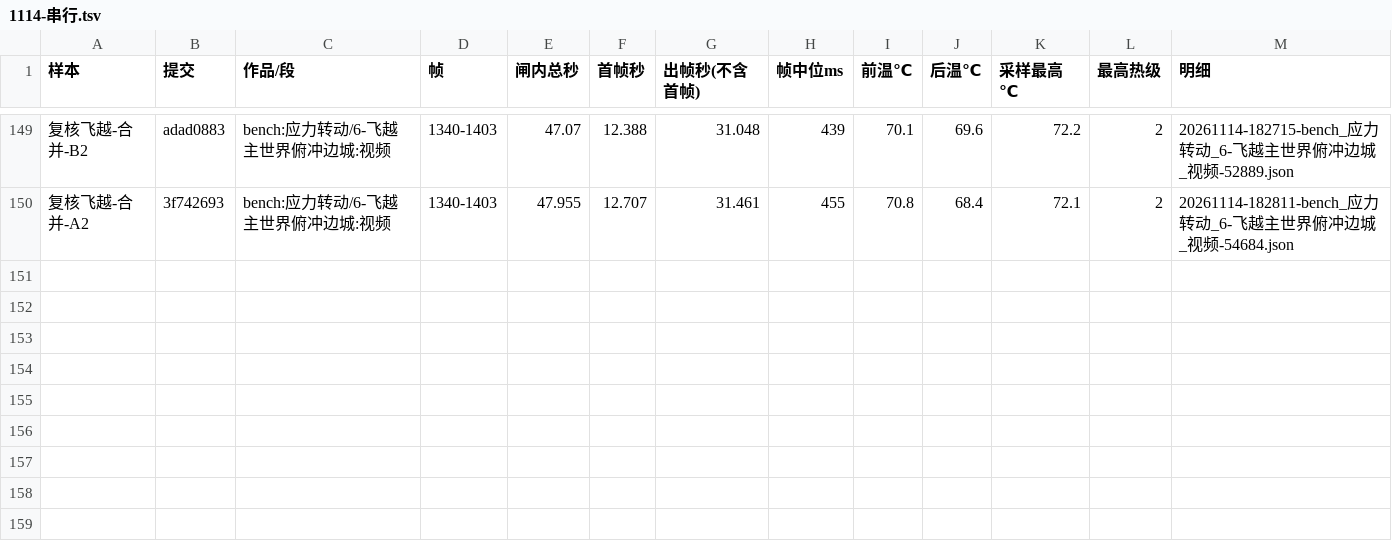
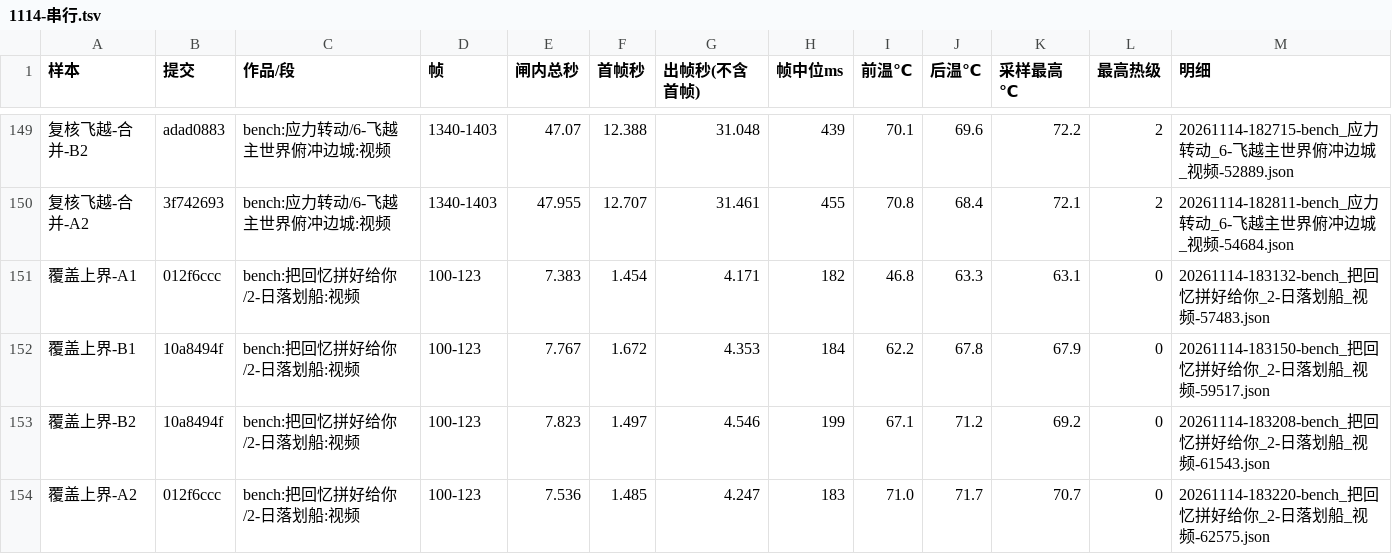
Before and after one commit to particle050811/mc-anim, a TSV file: docs/实测/1114-串行.tsv, drawn as a sheet; only a part is shown, gaps mark what is left out; the diff names each change by its address in the sheet, - before the commit and + after, or states it on an @@ line.

```diff
--- a/docs/实测/1114-串行.tsv
+++ b/docs/实测/1114-串行.tsv
+row 151: 覆盖上界-A1 | 012f6ccc | bench:把回忆拼好给你/2-日落划船:视频 | 100-123 | 7.383 | 1.454 | 4.171 | 182 | 46.8 | 63.3 | 63.1 | 0 | 20261114-183132-bench_把回忆拼好给你_2-日落划船_视频-57483.json
+row 152: 覆盖上界-B1 | 10a8494f | bench:把回忆拼好给你/2-日落划船:视频 | 100-123 | 7.767 | 1.672 | 4.353 | 184 | 62.2 | 67.8 | 67.9 | 0 | 20261114-183150-bench_把回忆拼好给你_2-日落划船_视频-59517.json
+row 153: 覆盖上界-B2 | 10a8494f | bench:把回忆拼好给你/2-日落划船:视频 | 100-123 | 7.823 | 1.497 | 4.546 | 199 | 67.1 | 71.2 | 69.2 | 0 | 20261114-183208-bench_把回忆拼好给你_2-日落划船_视频-61543.json
+row 154: 覆盖上界-A2 | 012f6ccc | bench:把回忆拼好给你/2-日落划船:视频 | 100-123 | 7.536 | 1.485 | 4.247 | 183 | 71.0 | 71.7 | 70.7 | 0 | 20261114-183220-bench_把回忆拼好给你_2-日落划船_视频-62575.json
```
Also changed, not shown: 1 other file.
